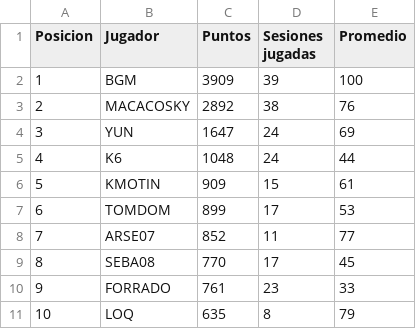
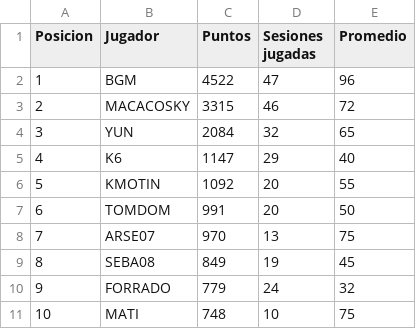
Before and after one commit to BGMP/RVCL, a CSV file: _data/ranking.csv, drawn as a sheet; only a part is shown; the diff covers the shown part only.

Commit message:
Updating ranking

```diff
--- a/_data/ranking.csv
+++ b/_data/ranking.csv
@@ -1,11 +1,11 @@
 Posicion,Jugador,Puntos,Sesiones jugadas,Promedio
-1,BGM,3909,39,100
-2,MACACOSKY,2892,38,76
-3,YUN,1647,24,69
-4,K6,1048,24,44
-5,KMOTIN,909,15,61
-6,TOMDOM,899,17,53
-7,ARSE07,852,11,77
-8,SEBA08,770,17,45
-9,FORRADO,761,23,33
-10,LOQ,635,8,79
+1,BGM,4522,47,96
+2,MACACOSKY,3315,46,72
+3,YUN,2084,32,65
+4,K6,1147,29,40
+5,KMOTIN,1092,20,55
+6,TOMDOM,991,20,50
+7,ARSE07,970,13,75
+8,SEBA08,849,19,45
+9,FORRADO,779,24,32
+10,MATI,748,10,75
```
Also changed, not shown: 4 added rows, 4 removed rows and 39 edited cells elsewhere in this file, 1 other file.
